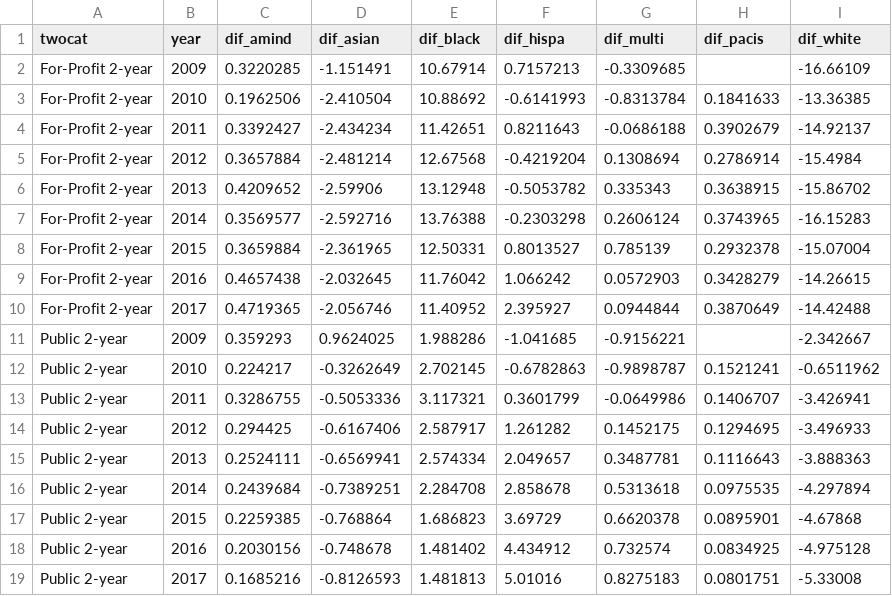
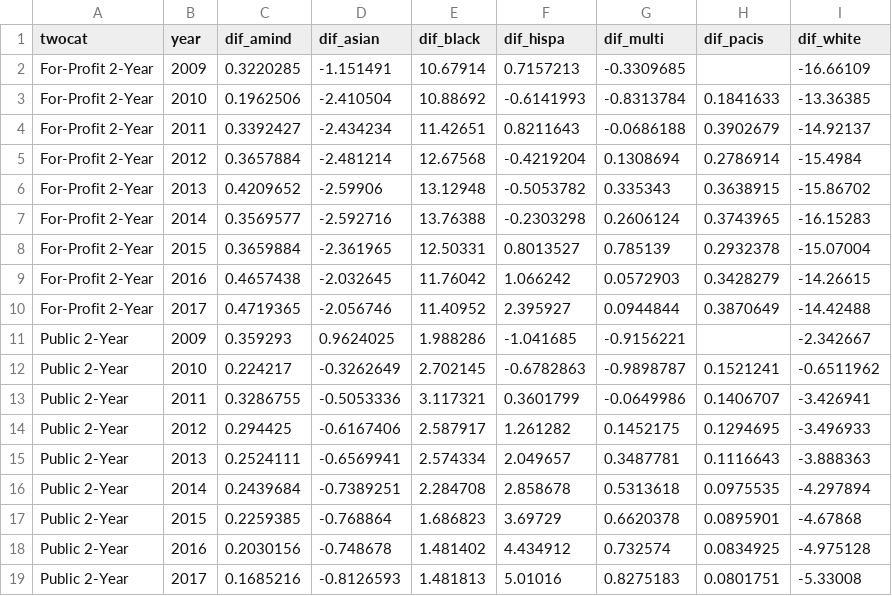
Before and after one commit to UrbanInstitute/college-racial-representation, a CSV file: app/data/national-2yr.csv, drawn as a sheet.

```diff
--- a/app/data/national-2yr.csv
+++ b/app/data/national-2yr.csv
@@ -1,19 +1,19 @@
 twocat,year,dif_amind,dif_asian,dif_black,dif_hispa,dif_multi,dif_pacis,dif_white
-For-Profit 2-year,2009,0.3220285,-1.151491,10.67914,0.7157213,-0.3309685,,-16.66109
-For-Profit 2-year,2010,0.1962506,-2.410504,10.88692,-0.6141993,-0.8313784,0.1841633,-13.36385
-For-Profit 2-year,2011,0.3392427,-2.434234,11.42651,0.8211643,-0.0686188,0.3902679,-14.92137
-For-Profit 2-year,2012,0.3657884,-2.481214,12.67568,-0.4219204,0.1308694,0.2786914,-15.4984
-For-Profit 2-year,2013,0.4209652,-2.59906,13.12948,-0.5053782,0.335343,0.3638915,-15.86702
-For-Profit 2-year,2014,0.3569577,-2.592716,13.76388,-0.2303298,0.2606124,0.3743965,-16.15283
-For-Profit 2-year,2015,0.3659884,-2.361965,12.50331,0.8013527,0.785139,0.2932378,-15.07004
-For-Profit 2-year,2016,0.4657438,-2.032645,11.76042,1.066242,0.0572903,0.3428279,-14.26615
-For-Profit 2-year,2017,0.4719365,-2.056746,11.40952,2.395927,0.0944844,0.3870649,-14.42488
-Public 2-year,2009,0.359293,0.9624025,1.988286,-1.041685,-0.9156221,,-2.342667
-Public 2-year,2010,0.224217,-0.3262649,2.702145,-0.6782863,-0.9898787,0.1521241,-0.6511962
-Public 2-year,2011,0.3286755,-0.5053336,3.117321,0.3601799,-0.0649986,0.1406707,-3.426941
-Public 2-year,2012,0.294425,-0.6167406,2.587917,1.261282,0.1452175,0.1294695,-3.496933
-Public 2-year,2013,0.2524111,-0.6569941,2.574334,2.049657,0.3487781,0.1116643,-3.888363
-Public 2-year,2014,0.2439684,-0.7389251,2.284708,2.858678,0.5313618,0.0975535,-4.297894
-Public 2-year,2015,0.2259385,-0.768864,1.686823,3.69729,0.6620378,0.0895901,-4.67868
-Public 2-year,2016,0.2030156,-0.748678,1.481402,4.434912,0.732574,0.0834925,-4.975128
-Public 2-year,2017,0.1685216,-0.8126593,1.481813,5.01016,0.8275183,0.0801751,-5.33008
+For-Profit 2-Year,2009,0.3220285,-1.151491,10.67914,0.7157213,-0.3309685,,-16.66109
+For-Profit 2-Year,2010,0.1962506,-2.410504,10.88692,-0.6141993,-0.8313784,0.1841633,-13.36385
+For-Profit 2-Year,2011,0.3392427,-2.434234,11.42651,0.8211643,-0.0686188,0.3902679,-14.92137
+For-Profit 2-Year,2012,0.3657884,-2.481214,12.67568,-0.4219204,0.1308694,0.2786914,-15.4984
+For-Profit 2-Year,2013,0.4209652,-2.59906,13.12948,-0.5053782,0.335343,0.3638915,-15.86702
+For-Profit 2-Year,2014,0.3569577,-2.592716,13.76388,-0.2303298,0.2606124,0.3743965,-16.15283
+For-Profit 2-Year,2015,0.3659884,-2.361965,12.50331,0.8013527,0.785139,0.2932378,-15.07004
+For-Profit 2-Year,2016,0.4657438,-2.032645,11.76042,1.066242,0.0572903,0.3428279,-14.26615
+For-Profit 2-Year,2017,0.4719365,-2.056746,11.40952,2.395927,0.0944844,0.3870649,-14.42488
+Public 2-Year,2009,0.359293,0.9624025,1.988286,-1.041685,-0.9156221,,-2.342667
+Public 2-Year,2010,0.224217,-0.3262649,2.702145,-0.6782863,-0.9898787,0.1521241,-0.6511962
+Public 2-Year,2011,0.3286755,-0.5053336,3.117321,0.3601799,-0.0649986,0.1406707,-3.426941
+Public 2-Year,2012,0.294425,-0.6167406,2.587917,1.261282,0.1452175,0.1294695,-3.496933
+Public 2-Year,2013,0.2524111,-0.6569941,2.574334,2.049657,0.3487781,0.1116643,-3.888363
+Public 2-Year,2014,0.2439684,-0.7389251,2.284708,2.858678,0.5313618,0.0975535,-4.297894
+Public 2-Year,2015,0.2259385,-0.768864,1.686823,3.69729,0.6620378,0.0895901,-4.67868
+Public 2-Year,2016,0.2030156,-0.748678,1.481402,4.434912,0.732574,0.0834925,-4.975128
+Public 2-Year,2017,0.1685216,-0.8126593,1.481813,5.01016,0.8275183,0.0801751,-5.33008
```
Also changed, not shown: app/data/national-4yr.csv, app/data/state-2yr.csv, 42 other files.
